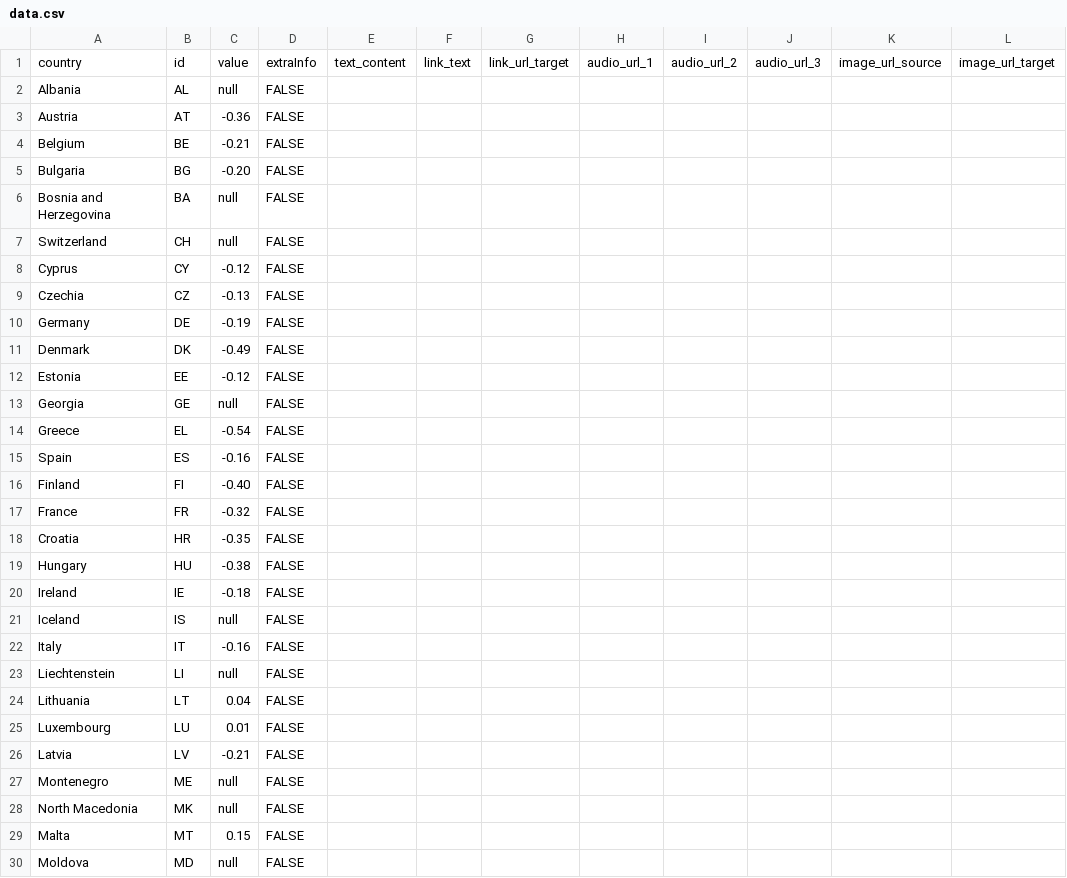
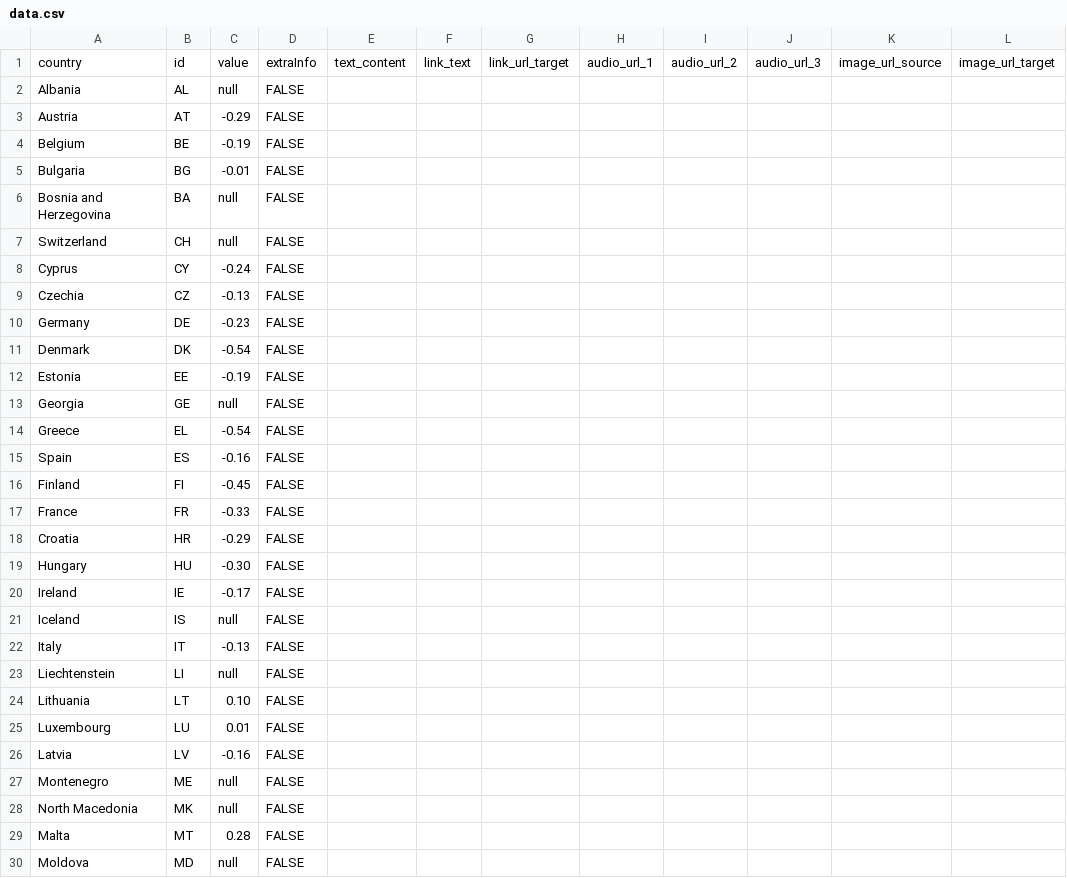
Before and after one commit to EuranetPlus/map-energy-efficiency, a CSV file: static/data/thematic/data.csv, drawn as a sheet; only a part is shown; the diff covers the shown part only; the diff names each change by its address in the sheet, - before the commit and + after, or states it on an @@ line.

Commit message:
Update data.csv

```diff
--- a/static/data/thematic/data.csv
+++ b/static/data/thematic/data.csv
-C3: -0.36
+C3: -0.29
-C4: -0.21
+C4: -0.19
-C5: -0.20
+C5: -0.01
-C8: -0.12
+C8: -0.24
-C10: -0.19
+C10: -0.23
-C11: -0.49
+C11: -0.54
-C12: -0.12
+C12: -0.19
-C16: -0.40
+C16: -0.45
-C17: -0.32
+C17: -0.33
-C18: -0.35
+C18: -0.29
-C19: -0.38
+C19: -0.30
-C20: -0.18
+C20: -0.17
-C22: -0.16
+C22: -0.13
-C24: 0.04
+C24: 0.10
-C26: -0.21
+C26: -0.16
-C29: 0.15
+C29: 0.28
```
Also changed, not shown: 6 edited cells elsewhere in this file.
